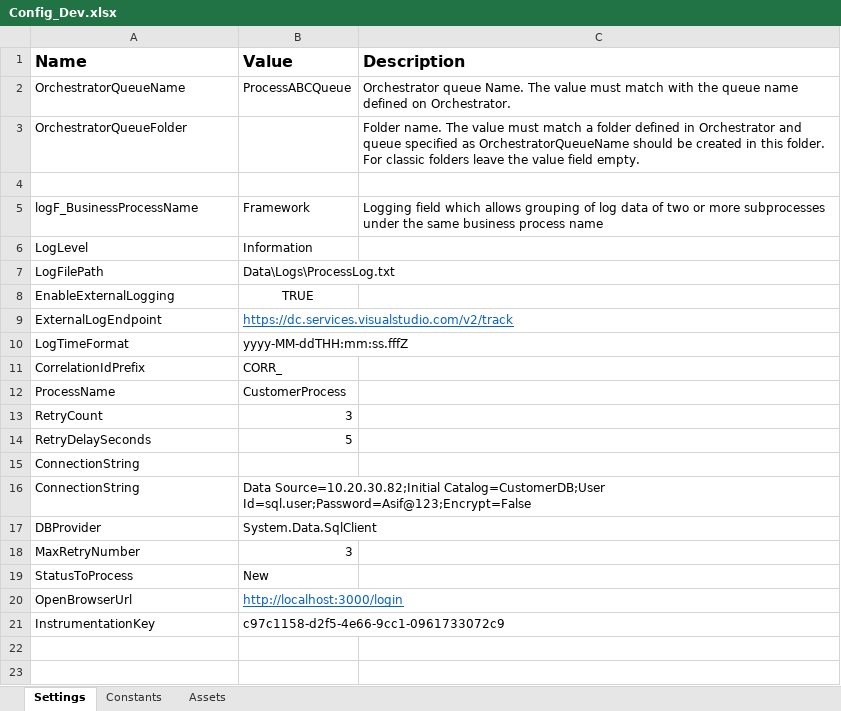
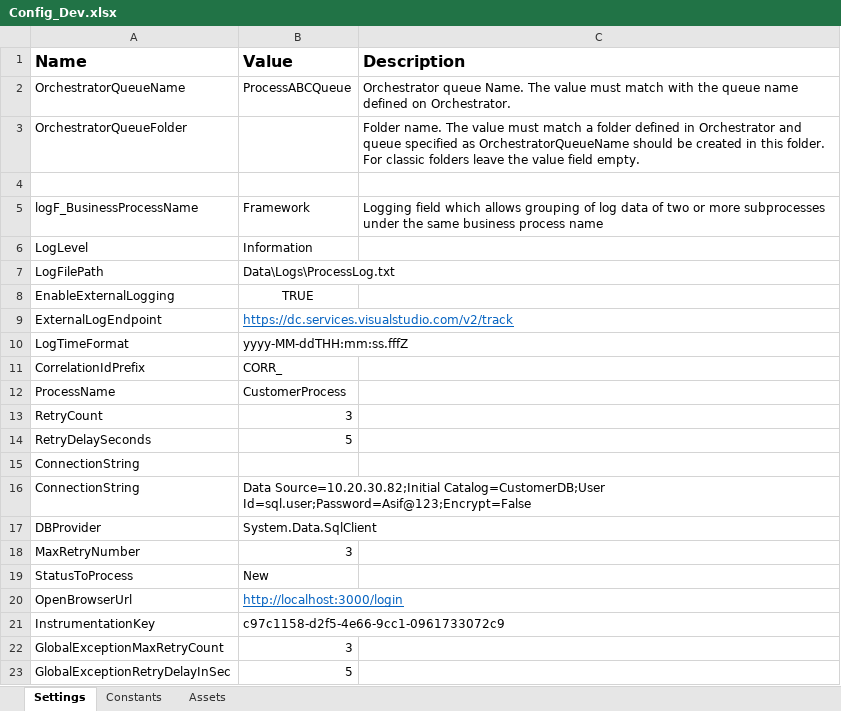
Before and after one commit to asifislamoz/ReFramworkTemplates, an Excel workbook: Data/Config_Dev.xlsx, sheet Settings, drawn as a sheet; values as stored, in another font and other column widths than the file's, no borders; the diff names each change by its address in the sheet, - before the commit and + after, or states it on an @@ line.

Commit message:
Implemented config base retry and improve globle exception handler and pass data to app insight

```diff
--- a/Data/Config_Dev.xlsx (sheet Settings)
+++ b/Data/Config_Dev.xlsx (sheet Settings)
+row 22: GlobalExceptionMaxRetryCount | 3
+row 23: GlobalExceptionRetryDelayInSec | 5
```
Also changed, not shown: Data/Config.xlsx, 17 other files.
